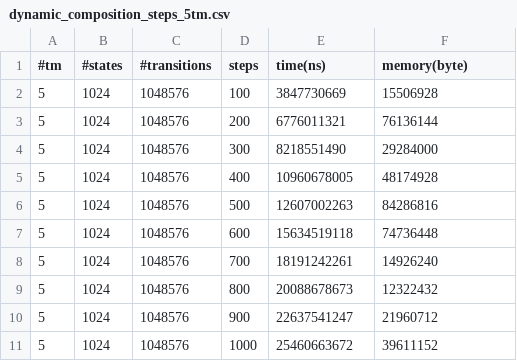
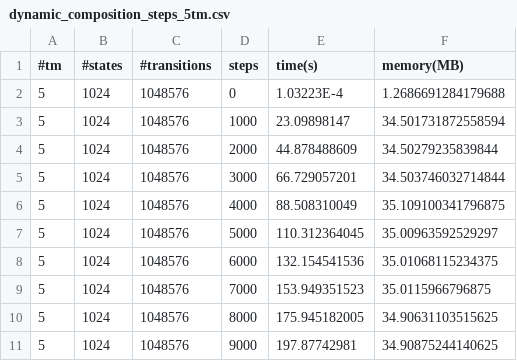
Before and after one commit to DavideLusuardi/TMSimulator, a CSV file: plots/dynamic_composition_steps_5tm.csv, drawn as a sheet.

Commit message:
generati dati 5 TM steps

```diff
--- a/plots/dynamic_composition_steps_5tm.csv
+++ b/plots/dynamic_composition_steps_5tm.csv
@@ -1,11 +1,11 @@
-#tm, #states, #transitions, steps, time(ns), memory(byte)
-5, 1024, 1048576, 100, 3847730669, 15506928
-5, 1024, 1048576, 200, 6776011321, 76136144
-5, 1024, 1048576, 300, 8218551490, 29284000
-5, 1024, 1048576, 400, 10960678005, 48174928
-5, 1024, 1048576, 500, 12607002263, 84286816
-5, 1024, 1048576, 600, 15634519118, 74736448
-5, 1024, 1048576, 700, 18191242261, 14926240
-5, 1024, 1048576, 800, 20088678673, 12322432
-5, 1024, 1048576, 900, 22637541247, 21960712
-5, 1024, 1048576, 1000, 25460663672, 39611152
+#tm, #states, #transitions, steps, time(s), memory(MB)
+5, 1024, 1048576, 0, 1.03223E-4, 1.2686691284179688
+5, 1024, 1048576, 1000, 23.09898147, 34.501731872558594
+5, 1024, 1048576, 2000, 44.878488609, 34.50279235839844
+5, 1024, 1048576, 3000, 66.729057201, 34.503746032714844
+5, 1024, 1048576, 4000, 88.508310049, 35.109100341796875
+5, 1024, 1048576, 5000, 110.312364045, 35.00963592529297
+5, 1024, 1048576, 6000, 132.154541536, 35.01068115234375
+5, 1024, 1048576, 7000, 153.949351523, 35.0115966796875
+5, 1024, 1048576, 8000, 175.945182005, 34.90631103515625
+5, 1024, 1048576, 9000, 197.87742981, 34.90875244140625
```
Also changed, not shown: plots/dynamic_composition2_steps_5tm.csv, plots/static_composition_steps_5tm.csv, 8 other files.
